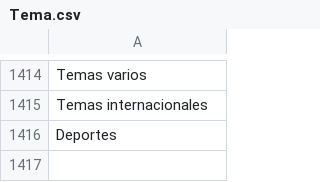
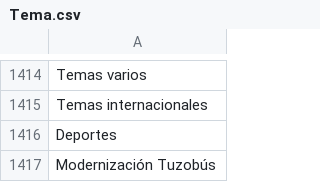
Before and after one commit to thelonious9/captura-portadas, a CSV file: Tema.csv, drawn as a sheet; only a part is shown, gaps mark what is left out; the diff names each change by its address in the sheet, - before the commit and + after, or states it on an @@ line.

Commit message:
Actualizo temas de portadas

```diff
--- a/Tema.csv
+++ b/Tema.csv
+row 1417: Modernización Tuzobús
```
